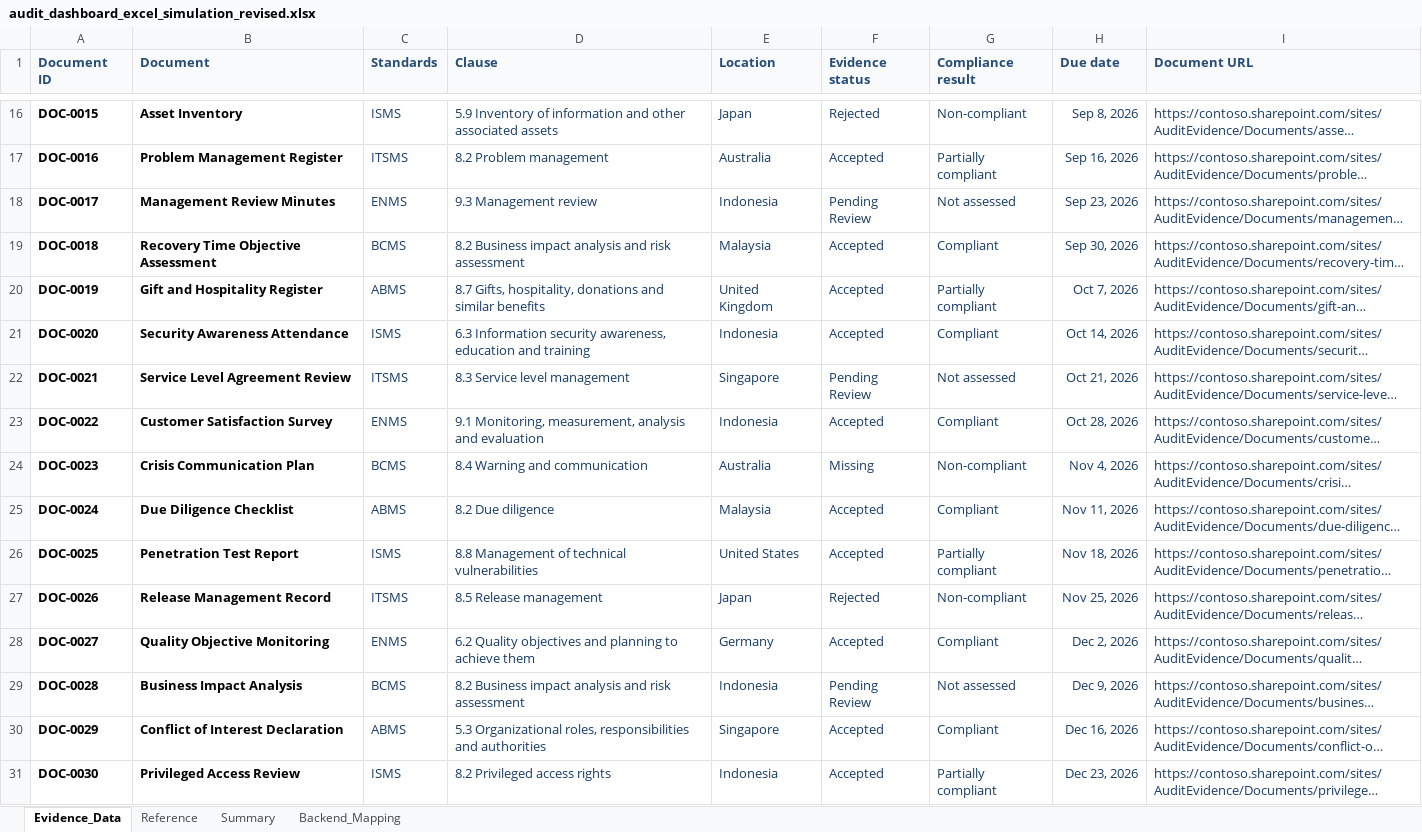
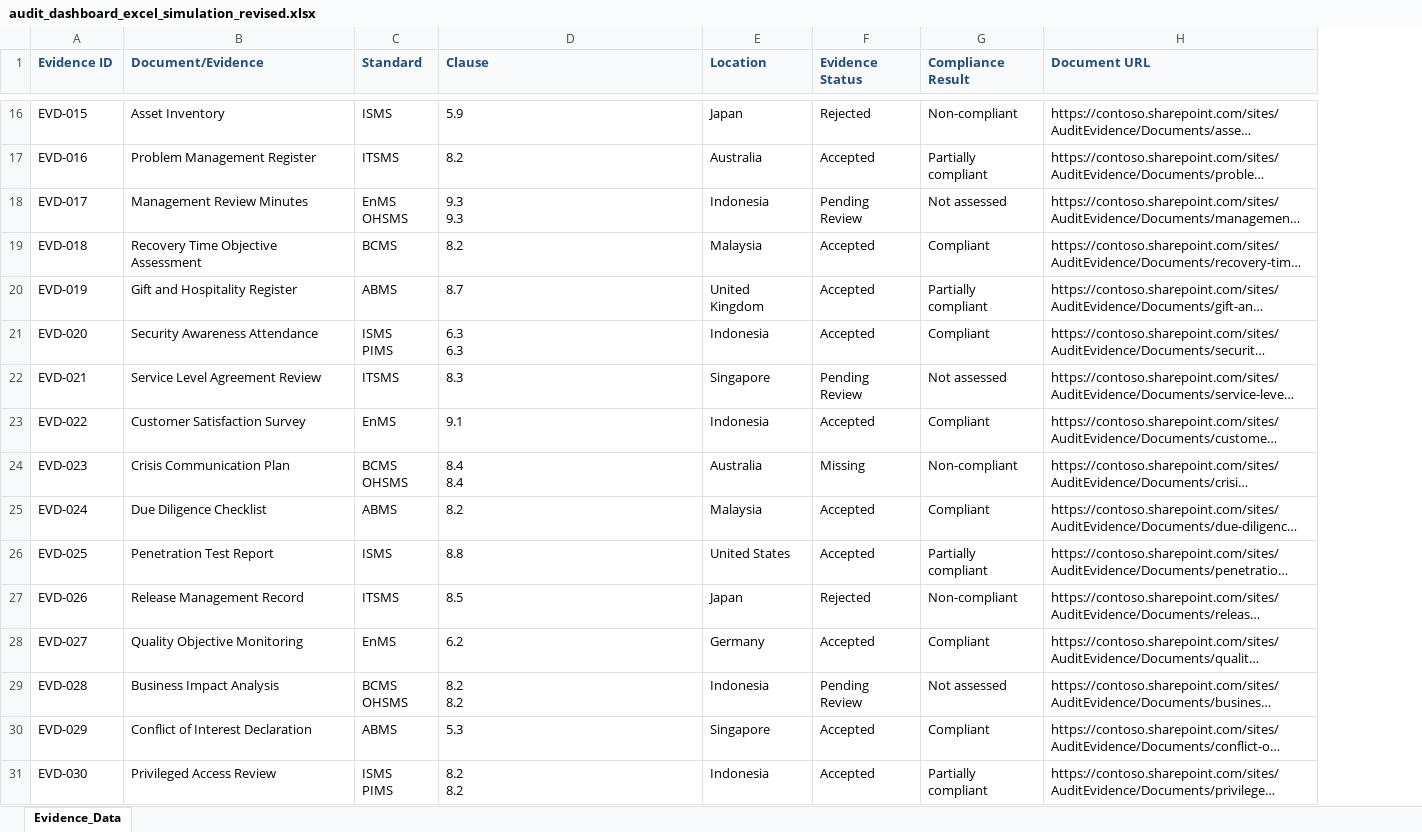
Before and after one commit to NevanNep/audit-management-dashboard, an Excel workbook: backend/data/audit_dashboard_excel_simulation_revised.xlsx, sheet Evidence_Data, drawn as a sheet; only a part is shown, gaps mark what is left out; long unchanged cells end in …; values as stored, in another font and other column widths than the file's, no borders; conditional formats and table styles not drawn; removed rows and columns are numbered as before the commit, all else as after; ↵ is a line break in a cell; the diff covers the shown part only; the diff names each change by its address in the sheet, - before the commit and + after, or states it on an @@ line.

```diff
--- a/backend/data/audit_dashboard_excel_simulation_revised.xlsx (sheet Evidence_Data)
+++ b/backend/data/audit_dashboard_excel_simulation_revised.xlsx (sheet Evidence_Data)
-sheet tab: Reference
-sheet tab: Summary
-sheet tab: Backend_Mapping
-column A (Document ID), rows 16-31: DOC-0015 | DOC-0016 | DOC-0017 | DOC-0018 | DOC-0019 | DOC-0020 | DOC-0021 | DOC-0022 | DOC-0023 | DOC-0024 | DOC-0025 | DOC-0026 | DOC-0027 | DOC-0028 | DOC-0029 | DOC-0030
+column A (Evidence ID), rows 16-31: EVD-015 | EVD-016 | EVD-017 | EVD-018 | EVD-019 | EVD-020 | EVD-021 | EVD-022 | EVD-023 | EVD-024 | EVD-025 | EVD-026 | EVD-027 | EVD-028 | EVD-029 | EVD-030
-column H (Due date), rows 16-31: Sep 8, 2026 | Sep 16, 2026 | Sep 23, 2026 | Sep 30, 2026 | Oct 7, 2026 | Oct 14, 2026 | Oct 21, 2026 | Oct 28, 2026 | Nov 4, 2026 | Nov 11, 2026 | Nov 18, 2026 | Nov 25, 2026 | Dec 2, 2026 | Dec 9, 2026 | Dec 16, 2026 | Dec 23, 2026
-B1: Document
+B1: Document/Evidence
-C1: Standards
+C1: Standard
-F1: Evidence status
+F1: Evidence Status
-G1: Compliance result
+G1: Compliance Result
-B16:B31 bold: on
+B16:B31 bold: off
-C16:G31 text colour: #183B66
+C16:G31 text colour: black
-D16 (Clause): 5.9 Inventory of information and other associated assets
+D16 (Clause): 5.9
-H16:H31 text colour: #183B66
+H16:H31 text colour: black
-D17 (Clause): 8.2 Problem management
+D17 (Clause): 8.2
-C18 (Standard): ENMS
+C18 (Standard): EnMS ↵ OHSMS
-D18 (Clause): 9.3 Management review
+D18 (Clause): 9.3 ↵ 9.3
-D19 (Clause): 8.2 Business impact analysis and risk assessment
+D19 (Clause): 8.2
-D20 (Clause): 8.7 Gifts, hospitality, donations and similar benefits
+D20 (Clause): 8.7
-C21 (Standard): ISMS
+C21 (Standard): ISMS ↵ PIMS
-D21 (Clause): 6.3 Information security awareness, education and training
+D21 (Clause): 6.3 ↵ 6.3
-D22 (Clause): 8.3 Service level management
+D22 (Clause): 8.3
-C23 (Standard): ENMS
+C23 (Standard): EnMS
-D23 (Clause): 9.1 Monitoring, measurement, analysis and evaluation
+D23 (Clause): 9.1
-C24 (Standard): BCMS
+C24 (Standard): BCMS ↵ OHSMS
-D24 (Clause): 8.4 Warning and communication
+D24 (Clause): 8.4 ↵ 8.4
-D25 (Clause): 8.2 Due diligence
+D25 (Clause): 8.2
-D26 (Clause): 8.8 Management of technical vulnerabilities
+D26 (Clause): 8.8
-D27 (Clause): 8.5 Release management
+D27 (Clause): 8.5
-C28 (Standard): ENMS
+C28 (Standard): EnMS
-D28 (Clause): 6.2 Quality objectives and planning to achieve them
+D28 (Clause): 6.2
-C29 (Standard): BCMS
+C29 (Standard): BCMS ↵ OHSMS
-D29 (Clause): 8.2 Business impact analysis and risk assessment
+D29 (Clause): 8.2 ↵ 8.2
-D30 (Clause): 5.3 Organizational roles, responsibilities and authorities
+D30 (Clause): 5.3
-C31 (Standard): ISMS
+C31 (Standard): ISMS ↵ PIMS
-D31 (Clause): 8.2 Privileged access rights
+D31 (Clause): 8.2 ↵ 8.2
```
Also changed, not shown: 26 edited cells and cell formats elsewhere in this sheet, charts or pictures, 1 other file.
